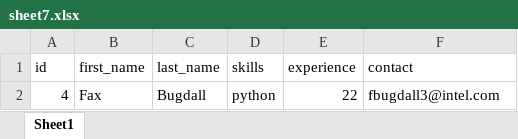
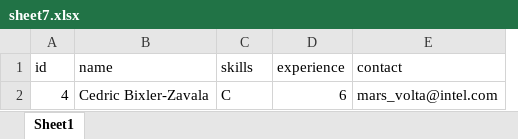
Before and after one commit to IvanJimenezCodeHub/headstarter-resume-parser-group-project, an Excel workbook: server/uploads/spreadsheets/sheet7.xlsx, sheet Sheet1, drawn as a sheet; values as stored, in another font and other column widths than the file's, no borders; removed rows and columns are numbered as before the commit, all else as after; the diff names each change by its address in the sheet, - before the commit and + after, or states it on an @@ line.

```diff
--- a/server/uploads/spreadsheets/sheet7.xlsx (sheet Sheet1)
+++ b/server/uploads/spreadsheets/sheet7.xlsx (sheet Sheet1)
-column B (first_name), row 2: Fax
-column C (last_name), row 2: Bugdall
+column B (name), row 2: Cedric Bixler-Zavala
-C2 (skills): python
+C2 (skills): C
-D2 (experience): 22
+D2 (experience): 6
-E2 (contact): fbugdall3@intel.com
+E2 (contact): mars_volta@intel.com
```
Also changed, not shown: server/uploads/spreadsheets/fake78.xlsx, server/uploads/spreadsheets/fakedata4.xlsx, 3 other files.
